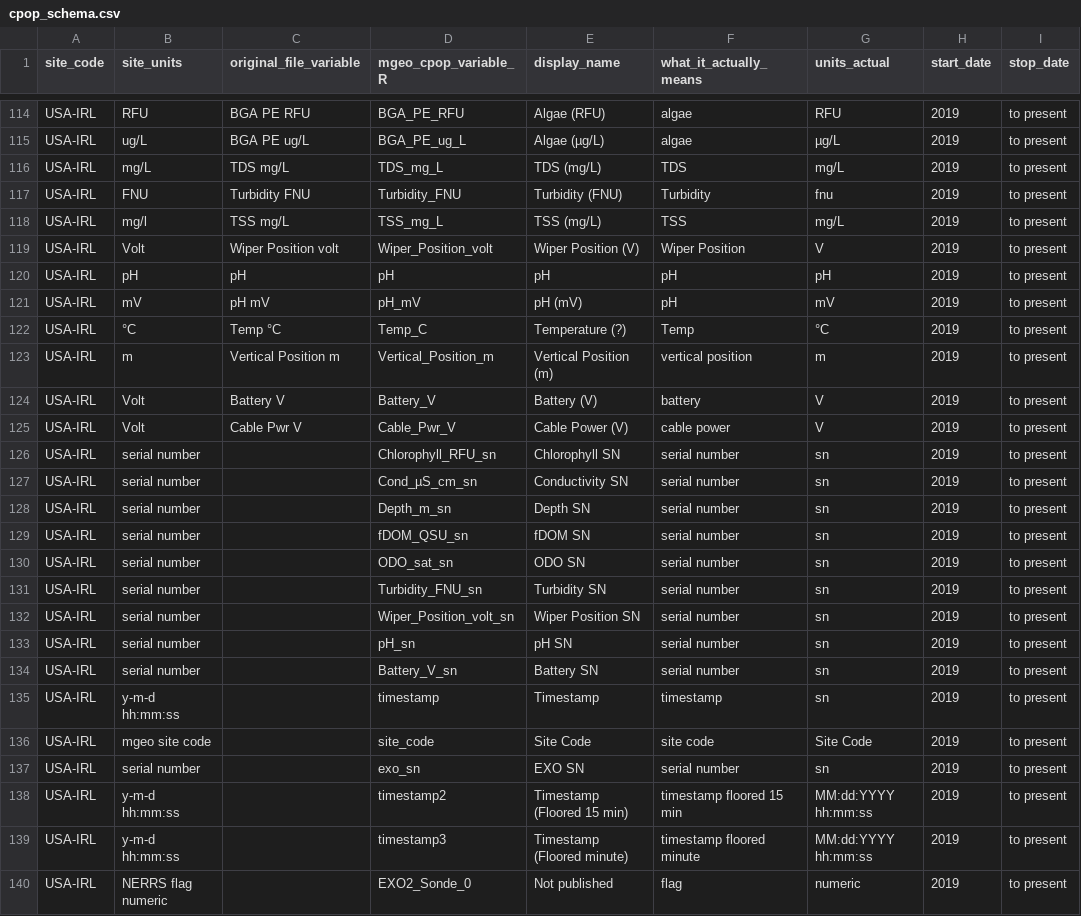
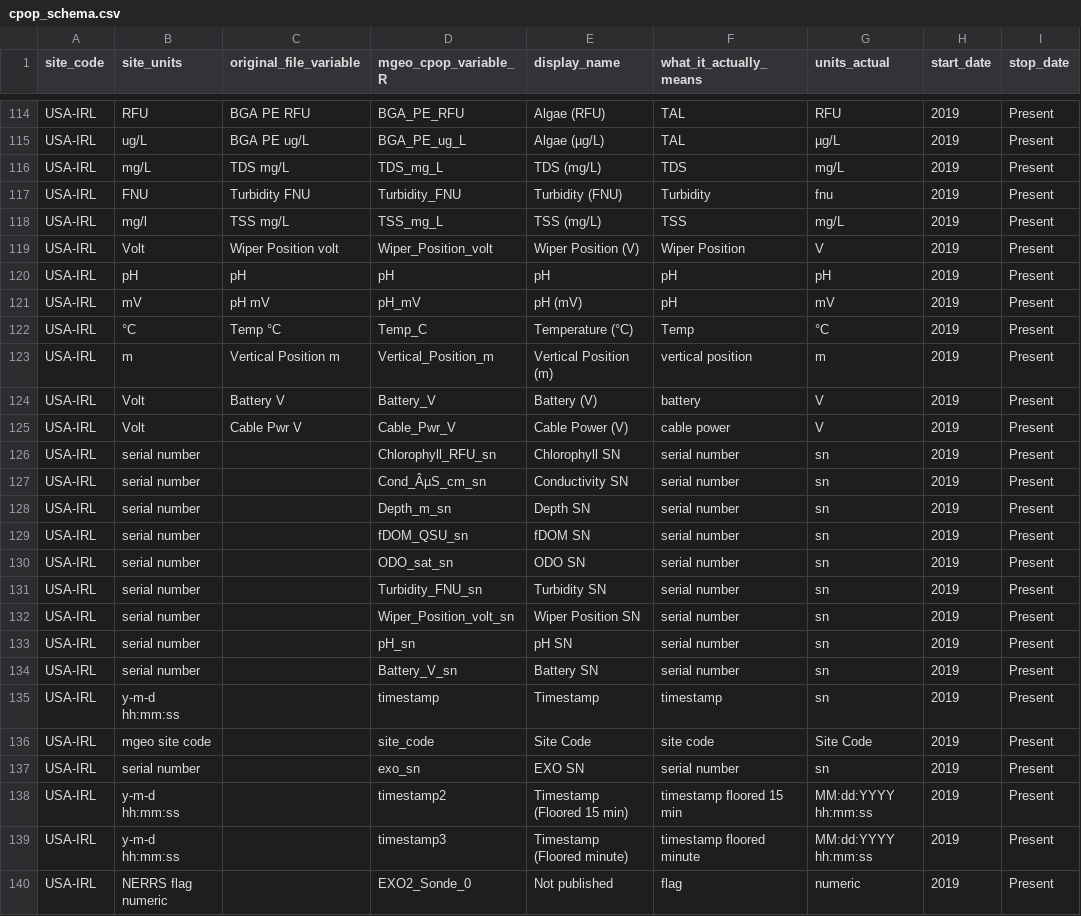
Before and after one commit to Smithsonian/marinegeo-cpop-dashboard, a CSV file: facet_app/data/cpop_schema.csv, drawn as a sheet; only a part is shown, gaps mark what is left out; the diff covers the shown part only; the diff names each change by its address in the sheet, - before the commit and + after, or states it on an @@ line.

```diff
--- a/facet_app/data/cpop_schema.csv
+++ b/facet_app/data/cpop_schema.csv
-F114:F115 (what_it_actually_means): algae
+F114:F115 (what_it_actually_means): TAL
-I114:I140 (stop_date): to present
+I114:I140 (stop_date): Present
-E122 (display_name): Temperature (?)
+E122 (display_name): Temperature (°C)
-D127 (mgeo_cpop_variable_R): Cond_µS_cm_sn
+D127 (mgeo_cpop_variable_R): Cond_ÂµS_cm_sn
```
Also changed, not shown: 105 edited cells elsewhere in this file, 3 other files.
